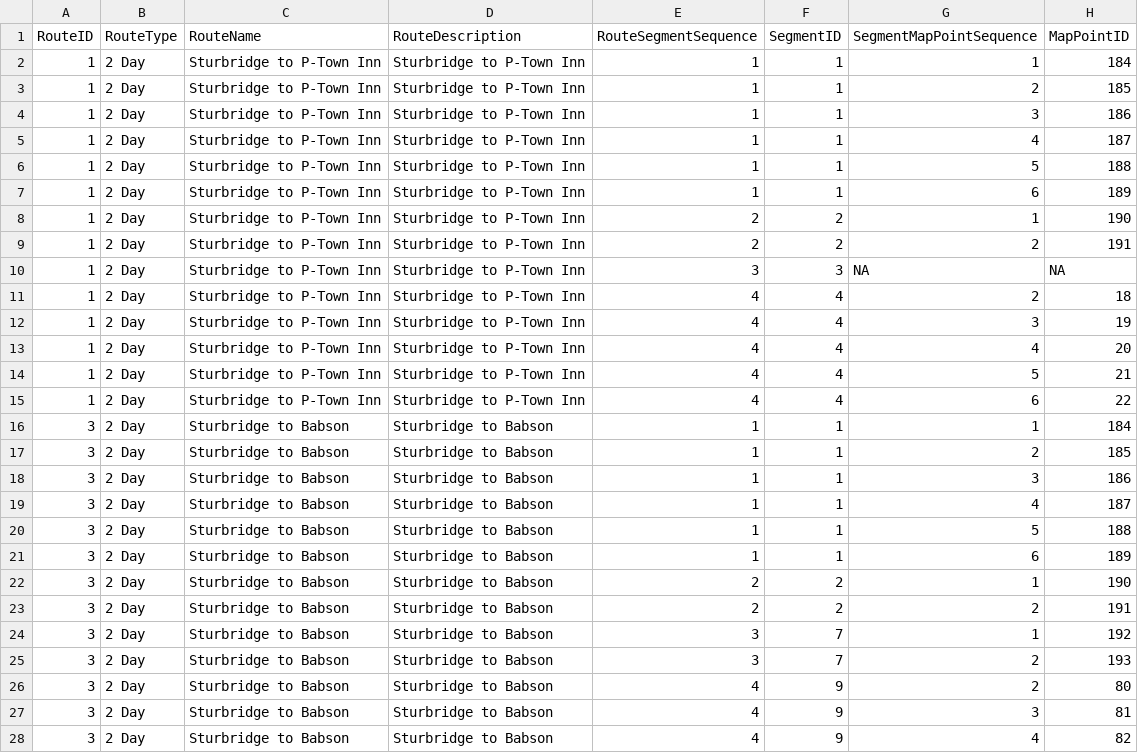
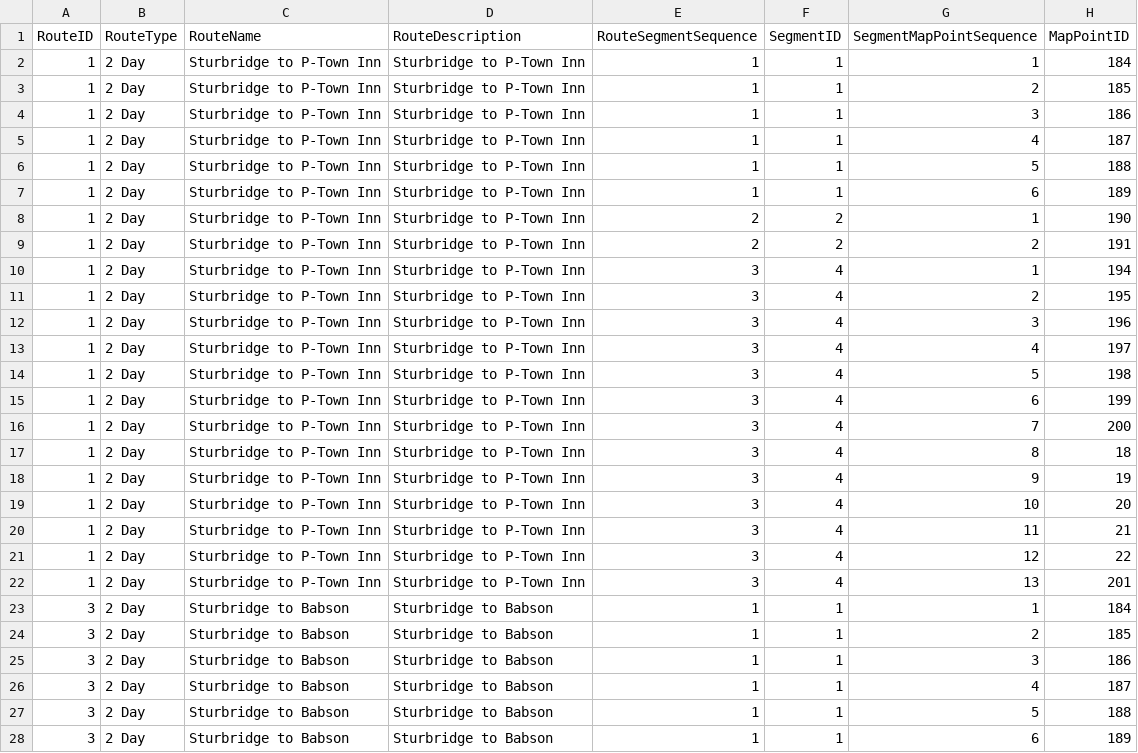
Before and after one commit to philipwalsh/pmc_map, a CSV file: excluded/_routes_to_segments_waypoints.csv (was data/_routes_to_segments_waypoints.csv), drawn as a sheet; only a part is shown; the shorter side is filled out with more unchanged rows; the diff covers the shown part only.

```diff
--- a/data/_routes_to_segments_waypoints.csv
+++ b/excluded/_routes_to_segments_waypoints.csv
@@ -9,8 +9,15 @@
 1,"2 Day","Sturbridge to P-Town Inn","Sturbridge to P-Town Inn",2,2,2,191
-1,"2 Day","Sturbridge to P-Town Inn","Sturbridge to P-Town Inn",3,3,NA,NA
-1,"2 Day","Sturbridge to P-Town Inn","Sturbridge to P-Town Inn",4,4,2,18
-1,"2 Day","Sturbridge to P-Town Inn","Sturbridge to P-Town Inn",4,4,3,19
-1,"2 Day","Sturbridge to P-Town Inn","Sturbridge to P-Town Inn",4,4,4,20
-1,"2 Day","Sturbridge to P-Town Inn","Sturbridge to P-Town Inn",4,4,5,21
-1,"2 Day","Sturbridge to P-Town Inn","Sturbridge to P-Town Inn",4,4,6,22
+1,"2 Day","Sturbridge to P-Town Inn","Sturbridge to P-Town Inn",3,4,1,194
+1,"2 Day","Sturbridge to P-Town Inn","Sturbridge to P-Town Inn",3,4,2,195
+1,"2 Day","Sturbridge to P-Town Inn","Sturbridge to P-Town Inn",3,4,3,196
+1,"2 Day","Sturbridge to P-Town Inn","Sturbridge to P-Town Inn",3,4,4,197
+1,"2 Day","Sturbridge to P-Town Inn","Sturbridge to P-Town Inn",3,4,5,198
+1,"2 Day","Sturbridge to P-Town Inn","Sturbridge to P-Town Inn",3,4,6,199
+1,"2 Day","Sturbridge to P-Town Inn","Sturbridge to P-Town Inn",3,4,7,200
+1,"2 Day","Sturbridge to P-Town Inn","Sturbridge to P-Town Inn",3,4,8,18
+1,"2 Day","Sturbridge to P-Town Inn","Sturbridge to P-Town Inn",3,4,9,19
+1,"2 Day","Sturbridge to P-Town Inn","Sturbridge to P-Town Inn",3,4,10,20
+1,"2 Day","Sturbridge to P-Town Inn","Sturbridge to P-Town Inn",3,4,11,21
+1,"2 Day","Sturbridge to P-Town Inn","Sturbridge to P-Town Inn",3,4,12,22
+1,"2 Day","Sturbridge to P-Town Inn","Sturbridge to P-Town Inn",3,4,13,201
 3,"2 Day","Sturbridge to Babson","Sturbridge to Babson",1,1,1,184
```
Also changed, not shown: 7 added rows and 13 edited cells elsewhere in this file, data/mappoints.csv, data/segments_mappoints.csv, 16 other files.
